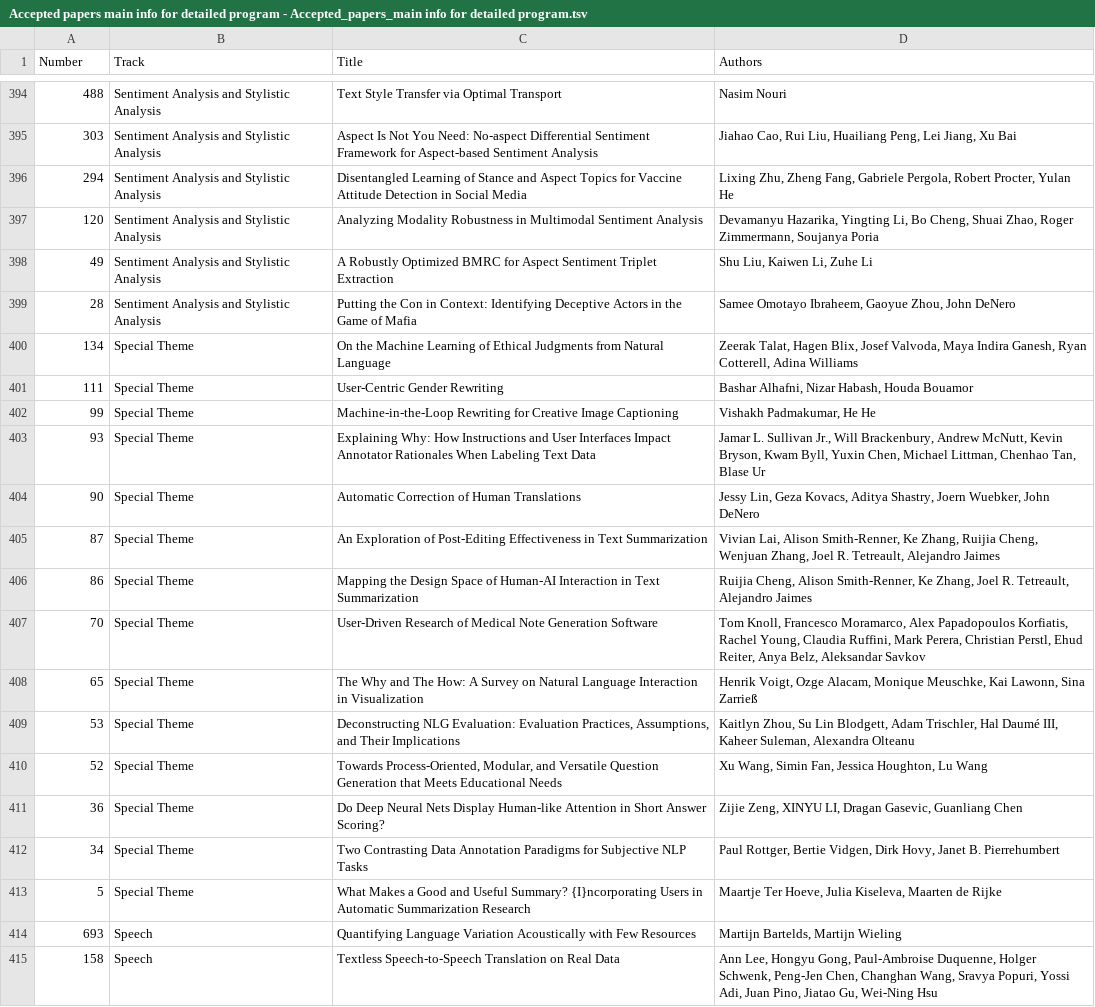
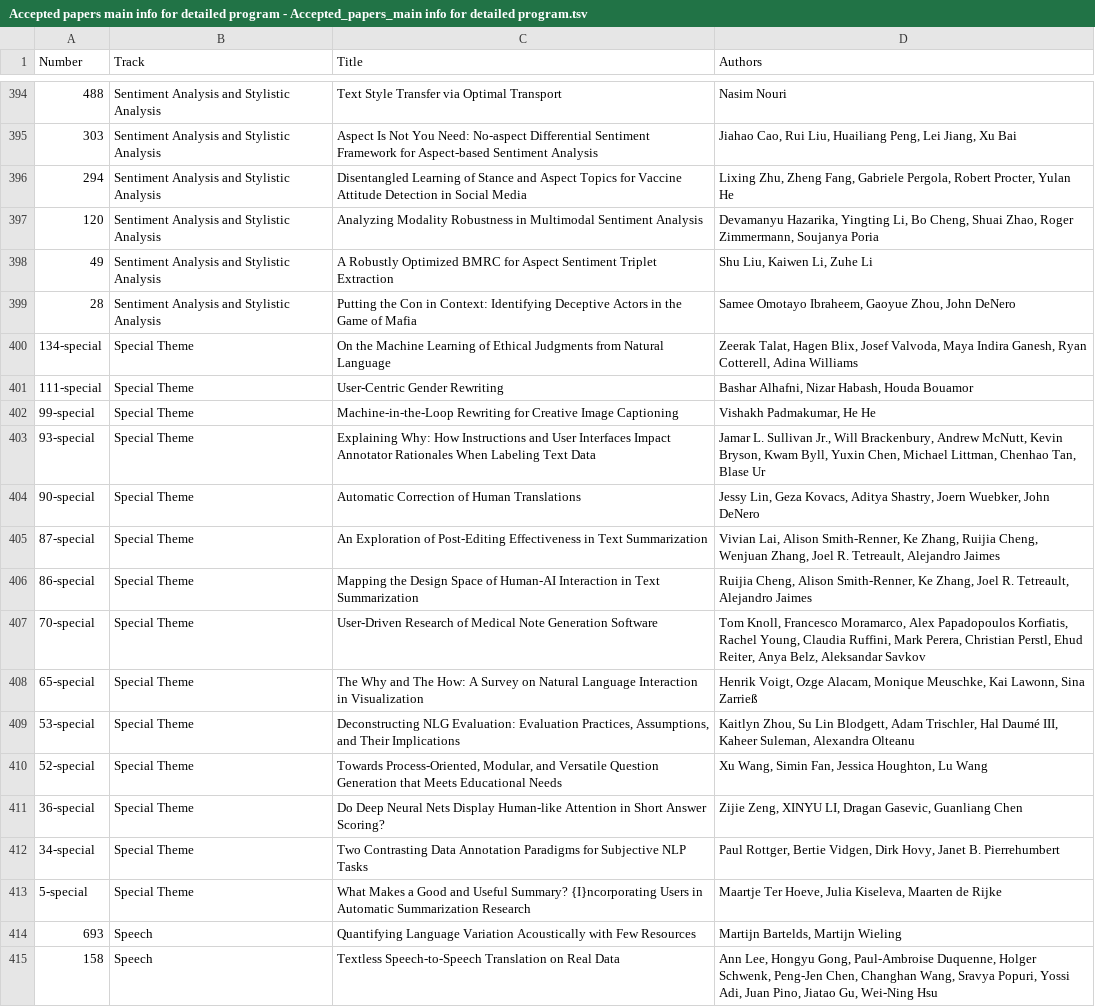
Before and after one commit to naacl-org/naacl-2022-website, a TSV file: webagenda/data/Accepted papers main info for detailed program - Accepted_papers_main info for detailed program.tsv, drawn as a sheet; only a part is shown, gaps mark what is left out.

```diff
--- a/webagenda/data/Accepted papers main info for detailed program - Accepted_papers_main info for detailed program.tsv
+++ b/webagenda/data/Accepted papers main info for detailed program - Accepted_papers_main info for detailed program.tsv
@@ -399,16 +399,16 @@ Number	Track	Title	Authors
 28	Sentiment Analysis and Stylistic Analysis	Putting the Con in Context: Identifying Deceptive Actors in the Game of Mafia	Samee Omotayo Ibraheem, Gaoyue Zhou, John DeNero
-134	Special Theme	On the Machine Learning of Ethical Judgments from Natural Language	Zeerak Talat, Hagen Blix, Josef Valvoda, Maya Indira Ganesh, Ryan Cotterell, Adina Williams
-111	Special Theme	User-Centric Gender Rewriting	Bashar Alhafni, Nizar Habash, Houda Bouamor
-99	Special Theme	Machine-in-the-Loop Rewriting for Creative Image Captioning	Vishakh Padmakumar, He He
-93	Special Theme	Explaining Why: How Instructions and User Interfaces Impact Annotator Rationales When Labeling Text Data	Jamar L. Sullivan Jr., Will Brackenbury, Andrew McNutt, Kevin Bryson, Kwam Byll, Yuxin Chen, Michael Littman, Chenhao Tan, Blase Ur
-90	Special Theme	Automatic Correction of Human Translations	Jessy Lin, Geza Kovacs, Aditya Shastry, Joern Wuebker, John DeNero
-87	Special Theme	An Exploration of Post-Editing Effectiveness in Text Summarization	Vivian Lai, Alison Smith-Renner, Ke Zhang, Ruijia Cheng, Wenjuan Zhang, Joel R. Tetreault, Alejandro Jaimes
-86	Special Theme	Mapping the Design Space of Human-AI Interaction in Text Summarization	Ruijia Cheng, Alison Smith-Renner, Ke Zhang, Joel R. Tetreault, Alejandro Jaimes
-70	Special Theme	User-Driven Research of Medical Note Generation Software	Tom Knoll, Francesco Moramarco, Alex Papadopoulos Korfiatis, Rachel Young, Claudia Ruffini, Mark Perera, Christian Perstl, Ehud Reiter, Anya Belz, Aleksandar Savkov
-65	Special Theme	The Why and The How: A Survey on Natural Language Interaction in Visualization	Henrik Voigt, Ozge Alacam, Monique Meuschke, Kai Lawonn, Sina Zarrieß
-53	Special Theme	Deconstructing NLG Evaluation: Evaluation Practices, Assumptions, and Their Implications	Kaitlyn Zhou, Su Lin Blodgett, Adam Trischler, Hal Daumé III, Kaheer Suleman, Alexandra Olteanu
-52	Special Theme	Towards Process-Oriented, Modular, and Versatile Question Generation that Meets Educational Needs	Xu Wang, Simin Fan, Jessica Houghton, Lu Wang
-36	Special Theme	Do Deep Neural Nets Display Human-like Attention in Short Answer Scoring?	Zijie Zeng, XINYU LI, Dragan Gasevic, Guanliang Chen
-34	Special Theme	Two Contrasting Data Annotation Paradigms for Subjective NLP Tasks	Paul Rottger, Bertie Vidgen, Dirk Hovy, Janet B. Pierrehumbert
-5	Special Theme	What Makes a Good and Useful Summary? {I}ncorporating Users in Automatic Summarization Research	Maartje Ter Hoeve, Julia Kiseleva, Maarten de Rijke
+134-special	Special Theme	On the Machine Learning of Ethical Judgments from Natural Language	Zeerak Talat, Hagen Blix, Josef Valvoda, Maya Indira Ganesh, Ryan Cotterell, Adina Williams
+111-special	Special Theme	User-Centric Gender Rewriting	Bashar Alhafni, Nizar Habash, Houda Bouamor
+99-special	Special Theme	Machine-in-the-Loop Rewriting for Creative Image Captioning	Vishakh Padmakumar, He He
+93-special	Special Theme	Explaining Why: How Instructions and User Interfaces Impact Annotator Rationales When Labeling Text Data	Jamar L. Sullivan Jr., Will Brackenbury, Andrew McNutt, Kevin Bryson, Kwam Byll, Yuxin Chen, Michael Littman, Chenhao Tan, Blase Ur
+90-special	Special Theme	Automatic Correction of Human Translations	Jessy Lin, Geza Kovacs, Aditya Shastry, Joern Wuebker, John DeNero
+87-special	Special Theme	An Exploration of Post-Editing Effectiveness in Text Summarization	Vivian Lai, Alison Smith-Renner, Ke Zhang, Ruijia Cheng, Wenjuan Zhang, Joel R. Tetreault, Alejandro Jaimes
+86-special	Special Theme	Mapping the Design Space of Human-AI Interaction in Text Summarization	Ruijia Cheng, Alison Smith-Renner, Ke Zhang, Joel R. Tetreault, Alejandro Jaimes
+70-special	Special Theme	User-Driven Research of Medical Note Generation Software	Tom Knoll, Francesco Moramarco, Alex Papadopoulos Korfiatis, Rachel Young, Claudia Ruffini, Mark Perera, Christian Perstl, Ehud Reiter, Anya Belz, Aleksandar Savkov
+65-special	Special Theme	The Why and The How: A Survey on Natural Language Interaction in Visualization	Henrik Voigt, Ozge Alacam, Monique Meuschke, Kai Lawonn, Sina Zarrieß
+53-special	Special Theme	Deconstructing NLG Evaluation: Evaluation Practices, Assumptions, and Their Implications	Kaitlyn Zhou, Su Lin Blodgett, Adam Trischler, Hal Daumé III, Kaheer Suleman, Alexandra Olteanu
+52-special	Special Theme	Towards Process-Oriented, Modular, and Versatile Question Generation that Meets Educational Needs	Xu Wang, Simin Fan, Jessica Houghton, Lu Wang
+36-special	Special Theme	Do Deep Neural Nets Display Human-like Attention in Short Answer Scoring?	Zijie Zeng, XINYU LI, Dragan Gasevic, Guanliang Chen
+34-special	Special Theme	Two Contrasting Data Annotation Paradigms for Subjective NLP Tasks	Paul Rottger, Bertie Vidgen, Dirk Hovy, Janet B. Pierrehumbert
+5-special	Special Theme	What Makes a Good and Useful Summary? {I}ncorporating Users in Automatic Summarization Research	Maartje Ter Hoeve, Julia Kiseleva, Maarten de Rijke
 693	Speech	Quantifying Language Variation Acoustically with Few Resources	Martijn Bartelds, Martijn Wieling
```
Also changed, not shown: webagenda/data/Detailed Schedule - Poster sessions.tsv, webagenda/data/Detailed Schedule - reformatted version.tsv, 5 other files.
